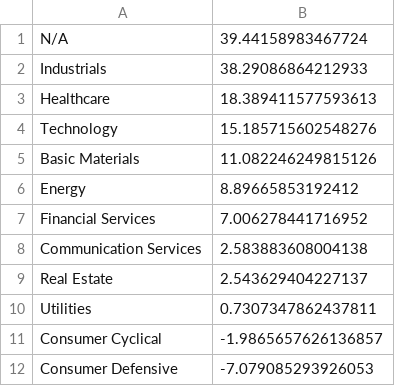
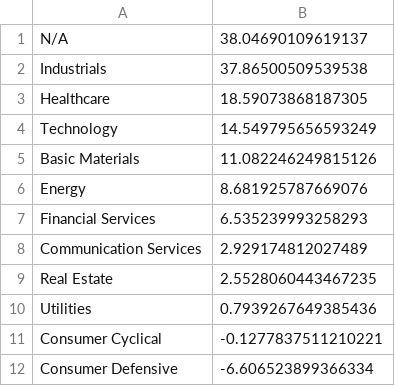
Before and after one commit to Botsie696/Stokks, a CSV file: sector_trends5.csv, drawn as a sheet.

```diff
--- a/sector_trends5.csv
+++ b/sector_trends5.csv
@@ -1,12 +1,12 @@
-N/A,39.44158983467724
-Industrials,38.29086864212933
-Healthcare,18.389411577593613
-Technology,15.185715602548276
+N/A,38.04690109619137
+Industrials,37.86500509539538
+Healthcare,18.59073868187305
+Technology,14.549795656593249
 Basic Materials,11.082246249815126
-Energy,8.89665853192412
-Financial Services,7.006278441716952
-Communication Services,2.583883608004138
-Real Estate,2.543629404227137
-Utilities,0.7307347862437811
-Consumer Cyclical,-1.9865657626136857
-Consumer Defensive,-7.079085293926053
+Energy,8.681925787669076
+Financial Services,6.535239993258293
+Communication Services,2.929174812027489
+Real Estate,2.5528060443467235
+Utilities,0.7939267649385436
+Consumer Cyclical,-0.1277837511210221
+Consumer Defensive,-6.606523899366334
```
Also changed, not shown: industry_trends1.csv, industry_trends3.csv, 4 other files.
